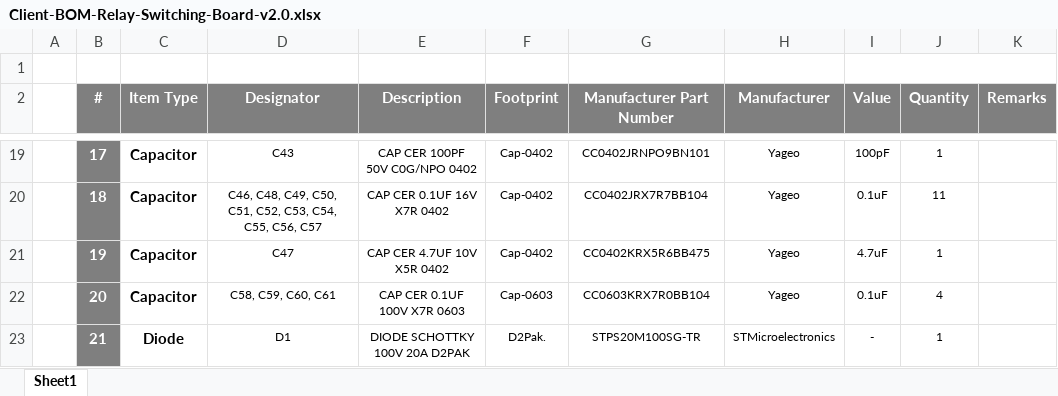
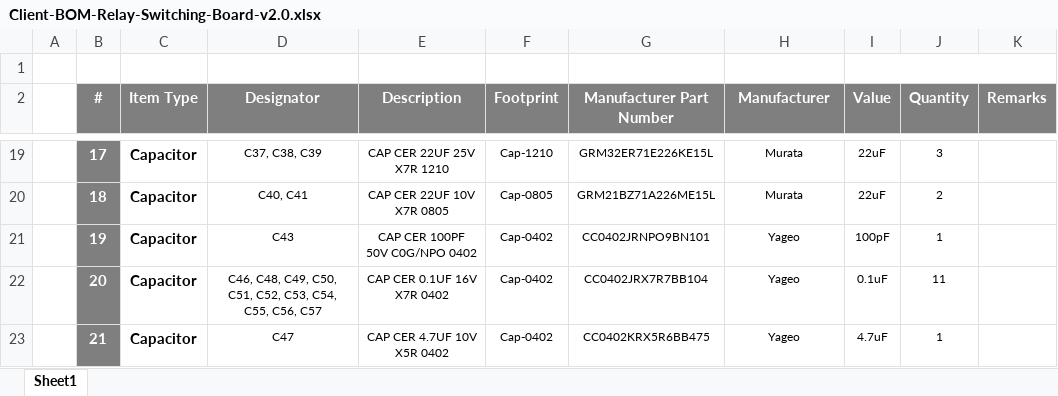
Before and after one commit to eSpark-Backup/muhunthancanagey-servocontrol, an Excel workbook: Design Files/Relay-Switching-Board-v2.0/BOM/Client-BOM-Relay-Switching-Board-v2.0.xlsx, sheet Sheet1, drawn as a sheet; only a part is shown, gaps mark what is left out; values as stored, in another font and other column widths than the file's, no borders; the diff covers the shown part only; the diff names each change by its address in the sheet, - before the commit and + after, or states it on an @@ line.

```diff
--- a/Design Files/Relay-Switching-Board-v2.0/BOM/Client-BOM-Relay-Switching-Board-v2.0.xlsx (sheet Sheet1)
+++ b/Design Files/Relay-Switching-Board-v2.0/BOM/Client-BOM-Relay-Switching-Board-v2.0.xlsx (sheet Sheet1)
-D19 (Designator): C43
+D19 (Designator): C37, C38, C39
-E19 (Description): CAP CER 100PF 50V C0G/NPO 0402
+E19 (Description): CAP CER 22UF 25V X7R 1210
-F19 (Footprint): Cap-0402
+F19 (Footprint): Cap-1210
-G19 (Manufacturer Part Number): CC0402JRNPO9BN101
+G19 (Manufacturer Part Number): GRM32ER71E226KE15L
-H19:H20 (Manufacturer): Yageo
+H19:H20 (Manufacturer): Murata
-I19 (Value): 100pF
+I19 (Value): 22uF
-J19 (Quantity): 1
+J19 (Quantity): 3
-D20 (Designator): C46, C48, C49, C50, C51, C52, C53, C54, C55, C56, C57
+D20 (Designator): C40, C41
-E20 (Description): CAP CER 0.1UF 16V X7R 0402
+E20 (Description): CAP CER 22UF 10V X7R 0805
-F20 (Footprint): Cap-0402
+F20 (Footprint): Cap-0805
-G20 (Manufacturer Part Number): CC0402JRX7R7BB104
+G20 (Manufacturer Part Number): GRM21BZ71A226ME15L
-I20 (Value): 0.1uF
+I20 (Value): 22uF
-J20 (Quantity): 11
+J20 (Quantity): 2
-D21 (Designator): C47
+D21 (Designator): C43
-E21 (Description): CAP CER 4.7UF 10V X5R 0402
+E21 (Description): CAP CER 100PF 50V C0G/NPO 0402
-G21 (Manufacturer Part Number): CC0402KRX5R6BB475
+G21 (Manufacturer Part Number): CC0402JRNPO9BN101
-I21 (Value): 4.7uF
+I21 (Value): 100pF
-D22 (Designator): C58, C59, C60, C61
+D22 (Designator): C46, C48, C49, C50, C51, C52, C53, C54, C55, C56, C57
-E22 (Description): CAP CER 0.1UF 100V X7R 0603
+E22 (Description): CAP CER 0.1UF 16V X7R 0402
-F22 (Footprint): Cap-0603
+F22 (Footprint): Cap-0402
-G22 (Manufacturer Part Number): CC0603KRX7R0BB104
+G22 (Manufacturer Part Number): CC0402JRX7R7BB104
-J22 (Quantity): 4
+J22 (Quantity): 11
-C23 (Item Type): Diode
+C23 (Item Type): Capacitor
-D23 (Designator): D1
+D23 (Designator): C47
-E23 (Description): DIODE SCHOTTKY 100V 20A D2PAK
+E23 (Description): CAP CER 4.7UF 10V X5R 0402
-F23 (Footprint): D2Pak.
+F23 (Footprint): Cap-0402
-G23 (Manufacturer Part Number): STPS20M100SG-TR
+G23 (Manufacturer Part Number): CC0402KRX5R6BB475
-H23 (Manufacturer): STMicroelectronics
+H23 (Manufacturer): Yageo
-I23 (Value): -
+I23 (Value): 4.7uF
```
Also changed, not shown: 4 added rows and 429 edited cells elsewhere in this sheet.
